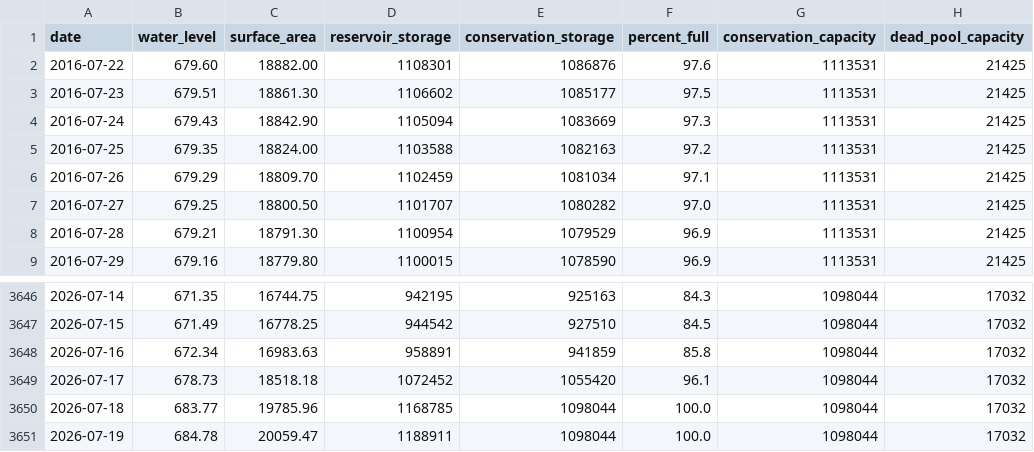
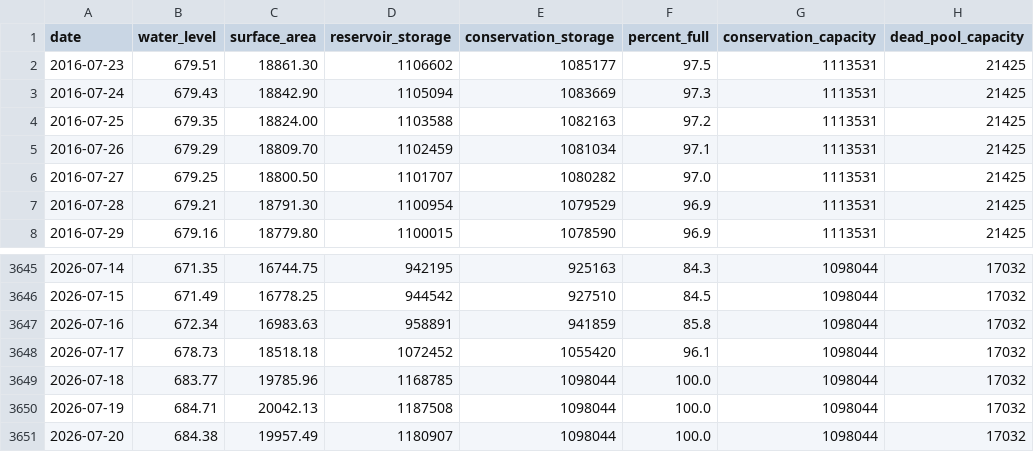
Before and after one commit to islaketravisfullyet-com/islaketravisfullyet.com, a CSV file: assets/data/travis-10year.csv, drawn as a sheet; only a part is shown, gaps mark what is left out.

```diff
--- a/assets/data/travis-10year.csv
+++ b/assets/data/travis-10year.csv
@@ -1,3 +1,2 @@
 date,water_level,surface_area,reservoir_storage,conservation_storage,percent_full,conservation_capacity,dead_pool_capacity
-2016-07-22,679.60,18882.00,1108301,1086876,97.6,1113531,21425
 2016-07-23,679.51,18861.30,1106602,1085177,97.5,1113531,21425
@@ -3650,2 +3649,3 @@ date,water_level,surface_area,reservoir_storage,conservation_storage,percent_ful
 2026-07-18,683.77,19785.96,1168785,1098044,100.0,1098044,17032
-2026-07-19,684.78,20059.47,1188911,1098044,100.0,1098044,17032
+2026-07-19,684.71,20042.13,1187508,1098044,100.0,1098044,17032
+2026-07-20,684.38,19957.49,1180907,1098044,100.0,1098044,17032
```
Also changed, not shown: 1 other file.
